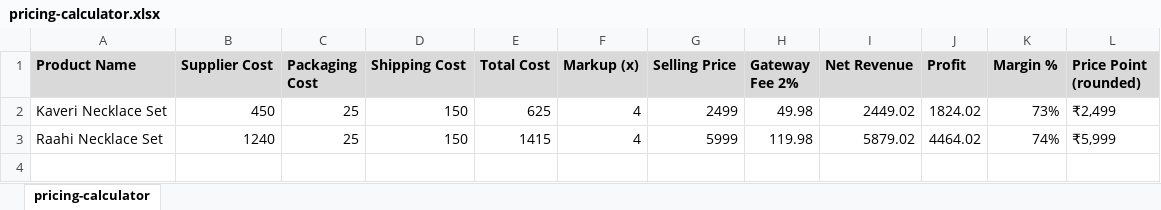
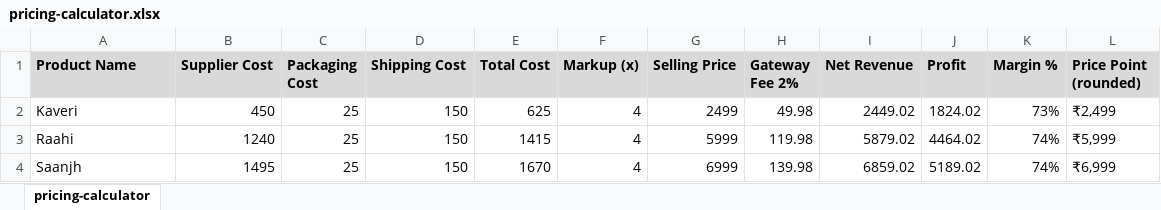
Before and after one commit to da2793/jewels-by-geetika, an Excel workbook: business/pricing-calculator.xlsx, sheet pricing-calculator, drawn as a sheet; values as stored, in another font and other column widths than the file's, no borders; the diff names each change by its address in the sheet, - before the commit and + after, or states it on an @@ line.

Commit message:
Add Saanjh Choker Set (₹6,999), fix product IDs

```diff
--- a/business/pricing-calculator.xlsx (sheet pricing-calculator)
+++ b/business/pricing-calculator.xlsx (sheet pricing-calculator)
-A2 (Product Name): Kaveri Necklace Set
+A2 (Product Name): Kaveri
-A3 (Product Name): Raahi Necklace Set
+A3 (Product Name): Raahi
+row 4: Saanjh | 1495 | 25 | 150 | 1670 | 4 | 6999 | 139.98 | 6859.02 | 5189.02 | 74% | ₹6,999
```
Also changed, not shown: 7 other files.
